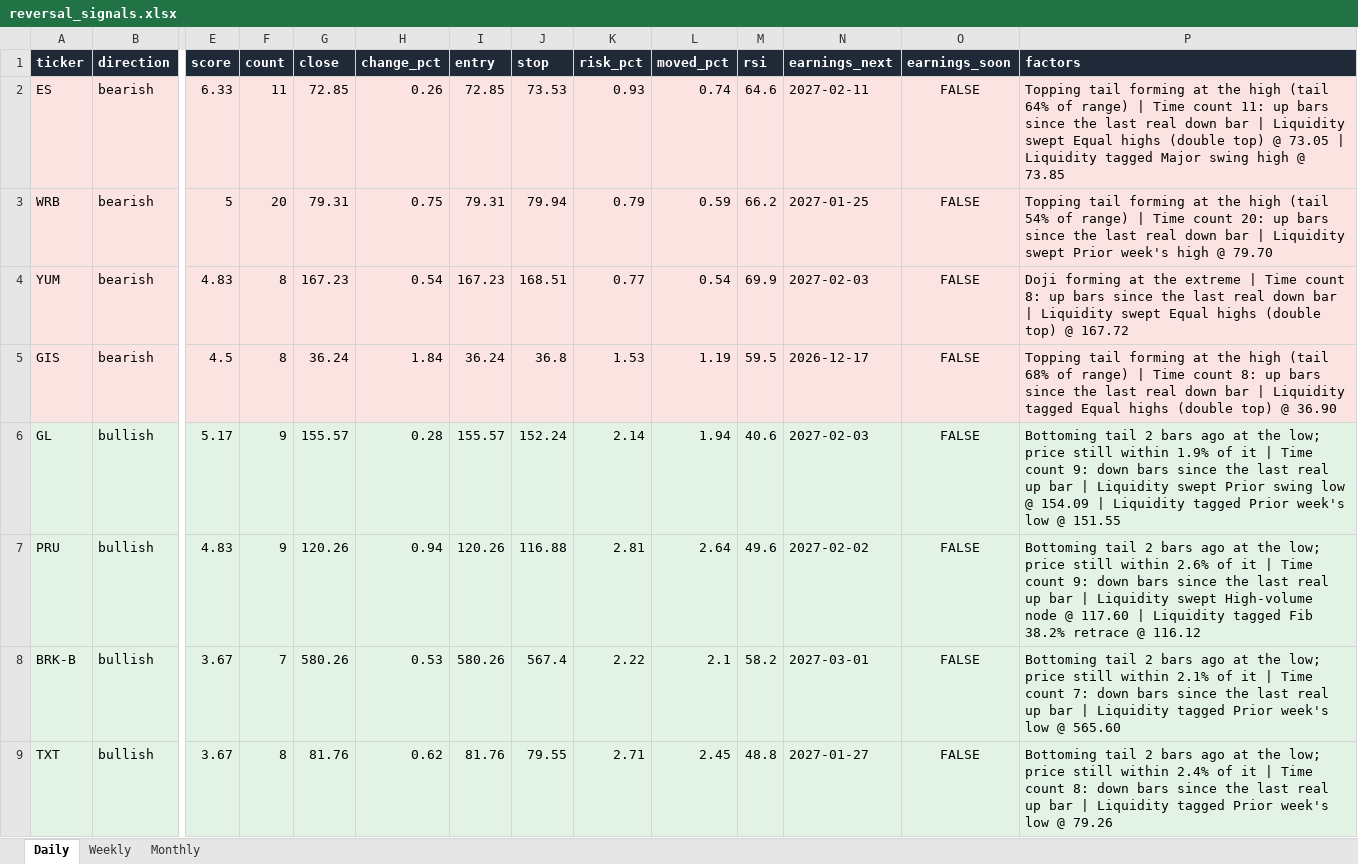
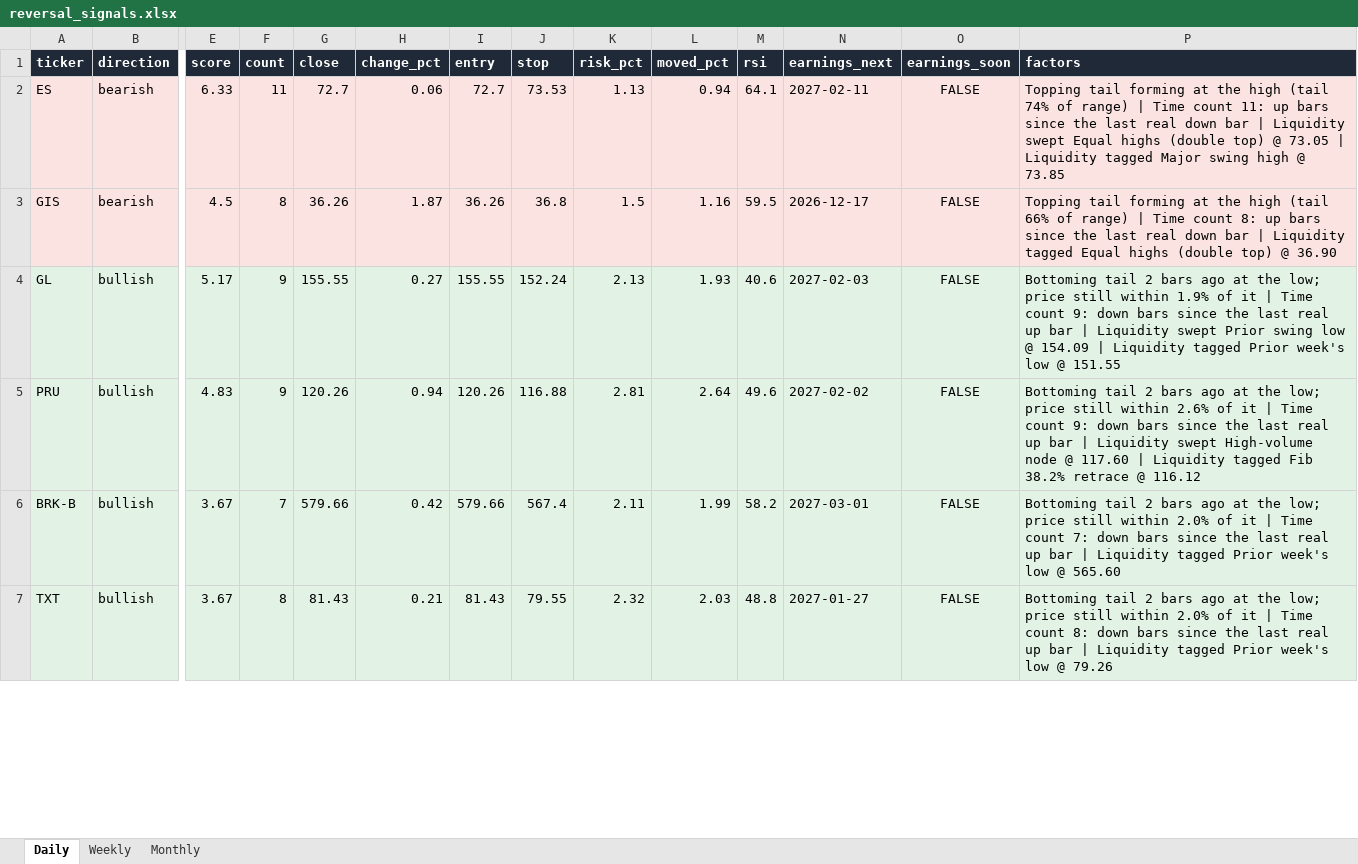
Before and after one commit to Ron1415/reversal-scanner, an Excel workbook: site/reversal_signals.xlsx, sheet Daily, drawn as a sheet; only a part is shown, gaps mark what is left out; values as stored, in another font and other column widths than the file's, no borders; removed rows and columns are numbered as before the commit, all else as after; rows hold the shown columns only; the diff covers the shown part only; the diff names each change by its address in the sheet, - before the commit and + after, or states it on an @@ line.

```diff
--- a/site/reversal_signals.xlsx (sheet Daily)
+++ b/site/reversal_signals.xlsx (sheet Daily)
-G2 (close): 72.85
+G2 (close): 72.7
-H2 (change_pct): 0.26
+H2 (change_pct): 0.06
-I2 (entry): 72.85
+I2 (entry): 72.7
-K2 (risk_pct): 0.93
+K2 (risk_pct): 1.13
-L2 (moved_pct): 0.74
+L2 (moved_pct): 0.94
-M2 (rsi): 64.6
+M2 (rsi): 64.1
-P2 (factors): …high (tail 64% of range)…
+P2 (factors): …high (tail 74% of range)…
-row 3: WRB | bearish | 5 | 20 | 79.31 | 0.75 | 79.31 | 79.94 | 0.79 | 0.59 | 66.2 | 2027-01-25 | FALSE | Topping tail forming at the high (tail 54% of range) | Time count 20: up bars since the last real down bar | Liquidity swept Prior week's high @ 79.70
-row 4: YUM | bearish | 4.83 | 8 | 167.23 | 0.54 | 167.23 | 168.51 | 0.77 | 0.54 | 69.9 | 2027-02-03 | FALSE | Doji forming at the extreme | Time count 8: up bars since the last real down bar | Liquidity swept Equal highs (double top) @ 167.72
-G3 (close): 36.24
+G3 (close): 36.26
-H3 (change_pct): 1.84
+H3 (change_pct): 1.87
-I3 (entry): 36.24
+I3 (entry): 36.26
-K3 (risk_pct): 1.53
+K3 (risk_pct): 1.5
-L3 (moved_pct): 1.19
+L3 (moved_pct): 1.16
-P3 (factors): …high (tail 68% of range)…
+P3 (factors): …high (tail 66% of range)…
-G4 (close): 155.57
+G4 (close): 155.55
-H4 (change_pct): 0.28
+H4 (change_pct): 0.27
-I4 (entry): 155.57
+I4 (entry): 155.55
-K4 (risk_pct): 2.14
+K4 (risk_pct): 2.13
-L4 (moved_pct): 1.94
+L4 (moved_pct): 1.93
-G6 (close): 580.26
+G6 (close): 579.66
-H6 (change_pct): 0.53
+H6 (change_pct): 0.42
-I6 (entry): 580.26
+I6 (entry): 579.66
-K6 (risk_pct): 2.22
+K6 (risk_pct): 2.11
-L6 (moved_pct): 2.1
+L6 (moved_pct): 1.99
-P6 (factors): …still within 2.1% of it…
+P6 (factors): …still within 2.0% of it…
-G7 (close): 81.76
+G7 (close): 81.43
-H7 (change_pct): 0.62
+H7 (change_pct): 0.21
-I7 (entry): 81.76
+I7 (entry): 81.43
-K7 (risk_pct): 2.71
+K7 (risk_pct): 2.32
-L7 (moved_pct): 2.45
+L7 (moved_pct): 2.03
-P7 (factors): …still within 2.4% of it…
+P7 (factors): …still within 2.0% of it…
```
Also changed, not shown: 3 added rows, 1 removed row and 12 edited cells elsewhere in this sheet, 7 other files.
